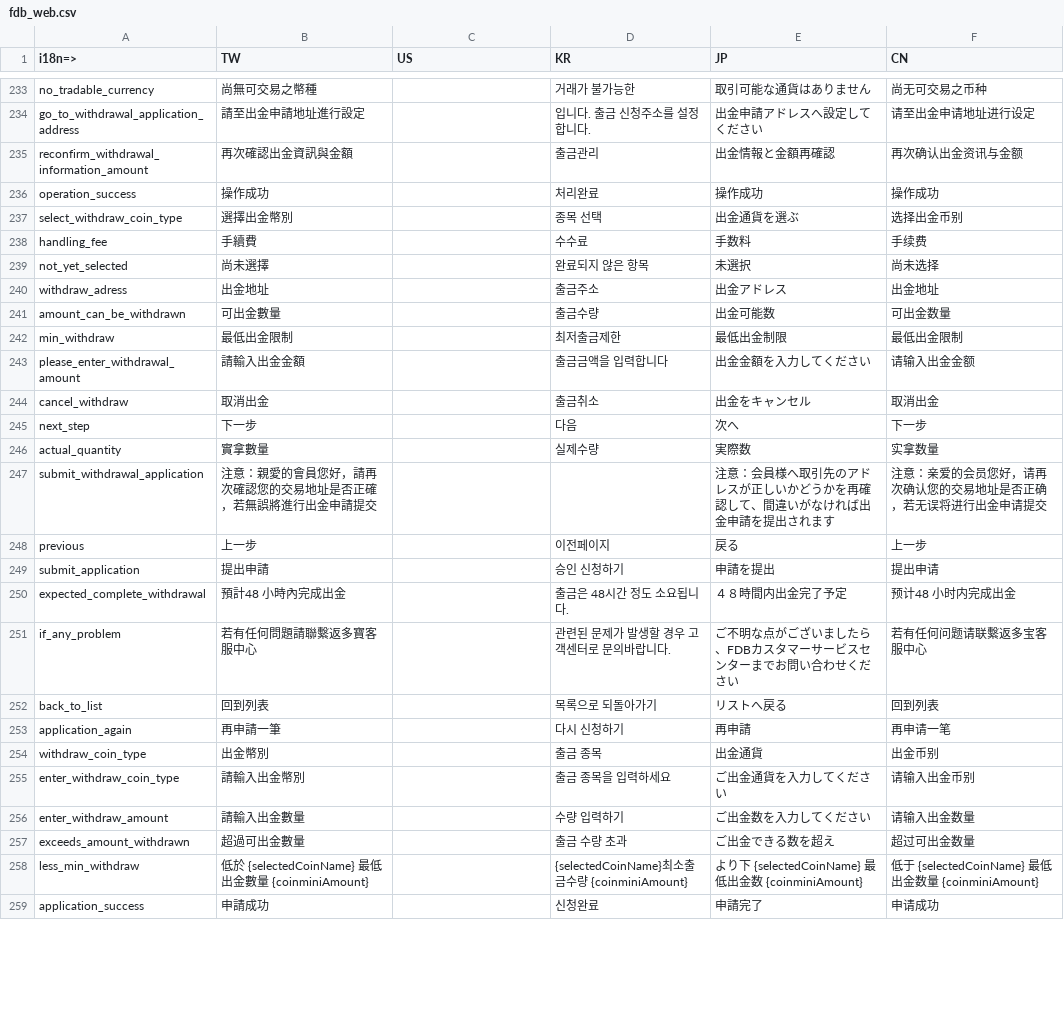
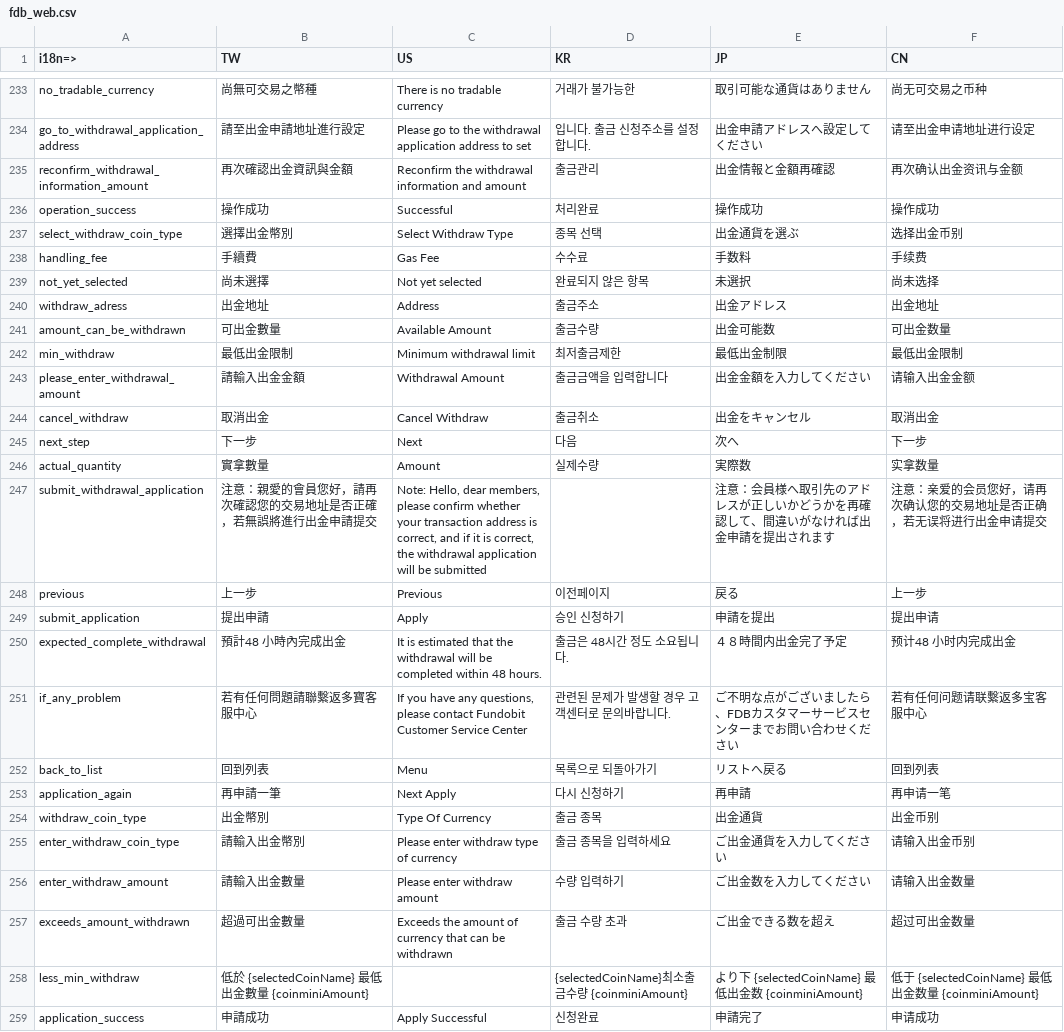
Before and after one commit to livepower0815/fdb-web, a CSV file: src/locales/fdb_web.csv, drawn as a sheet; only a part is shown, gaps mark what is left out; the diff covers the shown part only; the diff names each change by its address in the sheet, - before the commit and + after, or states it on an @@ line.

```diff
--- a/src/locales/fdb_web.csv
+++ b/src/locales/fdb_web.csv
-C233 (US): (empty)
+C233 (US): There is no tradable currency
-C234 (US): (empty)
+C234 (US): Please go to the withdrawal application address to set
-C235 (US): (empty)
+C235 (US): Reconfirm the withdrawal information and amount
-C236 (US): (empty)
+C236 (US): Successful
-C237 (US): (empty)
+C237 (US): Select Withdraw Type
-C238 (US): (empty)
+C238 (US): Gas Fee
-C239 (US): (empty)
+C239 (US): Not yet selected
-C240 (US): (empty)
+C240 (US): Address
-C241 (US): (empty)
+C241 (US): Available Amount
-C242 (US): (empty)
+C242 (US): Minimum withdrawal limit
-C243 (US): (empty)
+C243 (US): Withdrawal Amount
-C244 (US): (empty)
+C244 (US): Cancel Withdraw
-C245 (US): (empty)
+C245 (US): Next
-C246 (US): (empty)
+C246 (US): Amount
-C247 (US): (empty)
+C247 (US): Note: Hello, dear members, please confirm whether your transaction address is correct, and if it is correct, the withdrawal application will be submitted
-C248 (US): (empty)
+C248 (US): Previous
-C249 (US): (empty)
+C249 (US): Apply
-C250 (US): (empty)
+C250 (US): It is estimated that the withdrawal will be completed within 48 hours.
-C251 (US): (empty)
+C251 (US): If you have any questions, please contact Fundobit Customer Service Center
-C252 (US): (empty)
+C252 (US): Menu
-C253 (US): (empty)
+C253 (US): Next Apply
-C254 (US): (empty)
+C254 (US): Type Of Currency
-C255 (US): (empty)
+C255 (US): Please enter withdraw type of currency
-C256 (US): (empty)
+C256 (US): Please enter withdraw amount
-C257 (US): (empty)
+C257 (US): Exceeds the amount of currency that can be withdrawn
-C259 (US): (empty)
+C259 (US): Apply Successful
```
Also changed, not shown: 65 edited cells elsewhere in this file, 4 other files.
